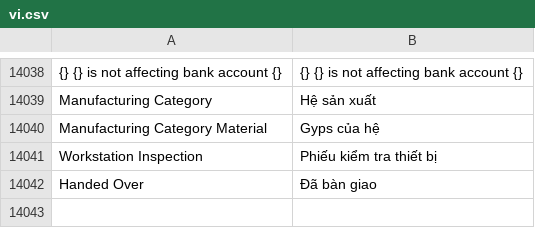
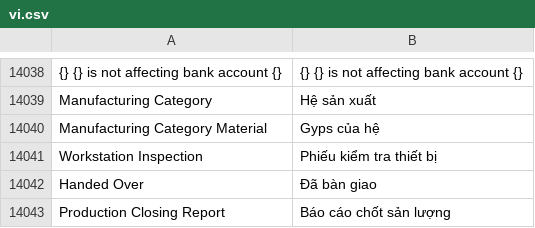
Before and after one commit to ctyFacenet/tahp, a CSV file: tahp/translations/vi.csv, drawn as a sheet; only a part is shown, gaps mark what is left out; the diff names each change by its address in the sheet, - before the commit and + after, or states it on an @@ line.

Commit message:
feat: create a script report for production closing report

```diff
--- a/tahp/translations/vi.csv
+++ b/tahp/translations/vi.csv
+row 14043: Production Closing Report | Báo cáo chốt sản lượng
```
Also changed, not shown: 10 other files.
